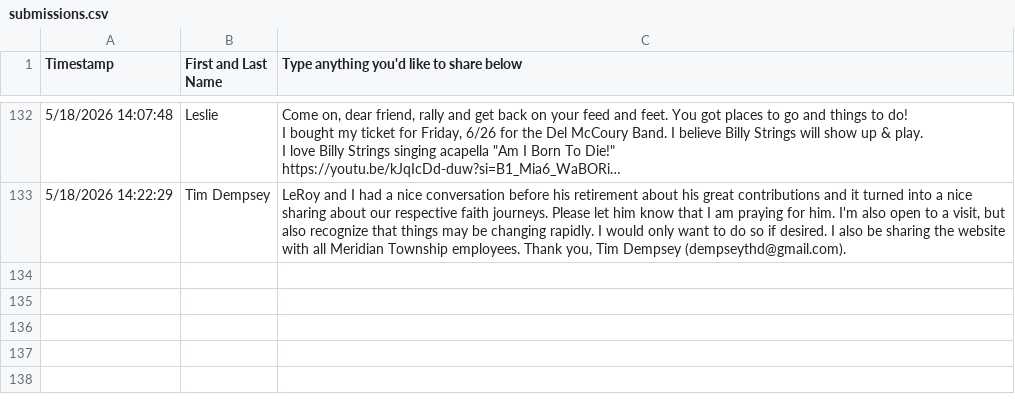
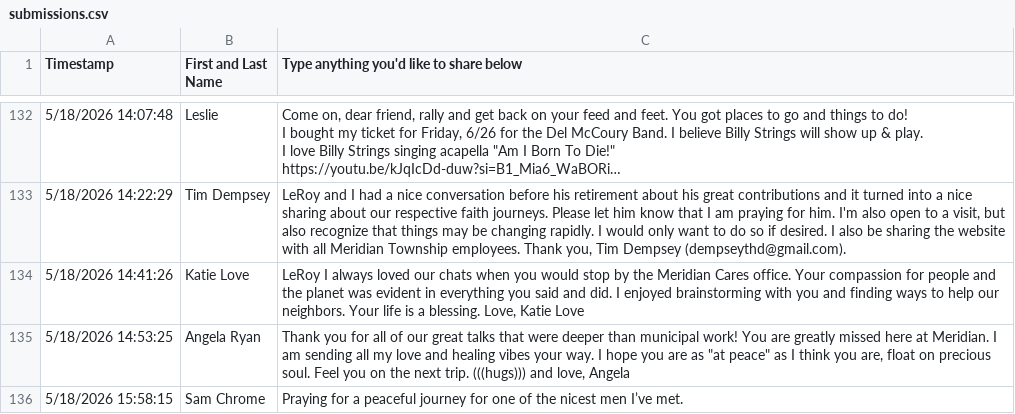
Before and after one commit to solgood44/leroy, a CSV file: data/memories/submissions.csv, drawn as a sheet; only a part is shown, gaps mark what is left out; long unchanged cells end in …; the diff names each change by its address in the sheet, - before the commit and + after, or states it on an @@ line.

```diff
--- a/data/memories/submissions.csv
+++ b/data/memories/submissions.csv
+row 134: 5/18/2026 14:41:26 | Katie Love | LeRoy I always loved our chats when you would stop by the Meridian Cares office. Your compassion for people and the planet was evident in everything you said and did. I enjoyed brainstorming with you and finding ways to help our neighbors. Your life is a blessing. Love, Katie Love
+row 135: 5/18/2026 14:53:25 | Angela Ryan | Thank you for all of our great talks that were deeper than municipal work! You are greatly missed here at Meridian. I am sending all my love and healing vibes your way. I hope you are as "at peace" as I think you are, float on precious soul. Feel you on the next trip. (((hugs))) and love, Angela
+row 136: 5/18/2026 15:58:15 | Sam Chrome | Praying for a peaceful journey for one of the nicest men I’ve met.
```
Also changed, not shown: 1 other file.
